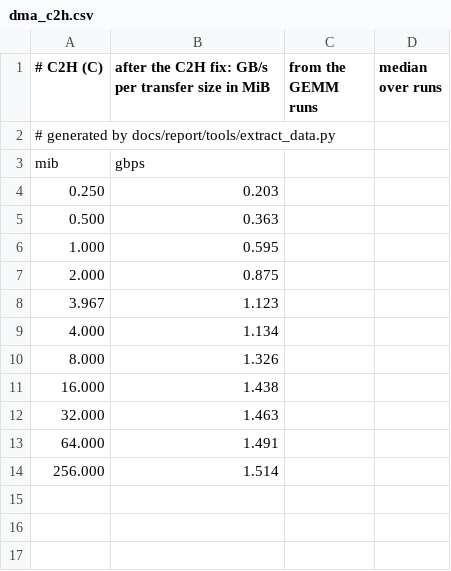
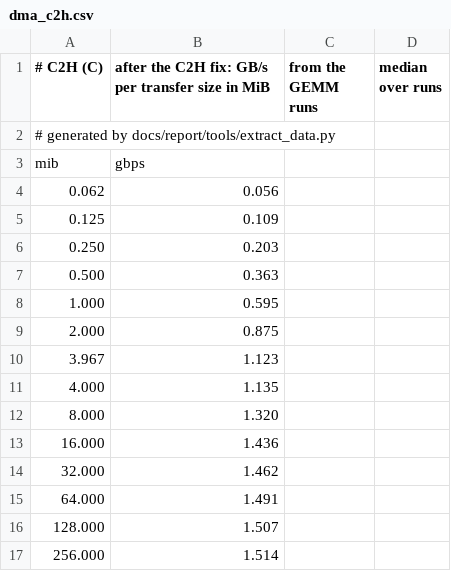
Before and after one commit to salehjg/litex-matmul, a CSV file: docs/report/data/dma_c2h.csv, drawn as a sheet.

```diff
--- a/docs/report/data/dma_c2h.csv
+++ b/docs/report/data/dma_c2h.csv
@@ -3,2 +3,4 @@
 mib,gbps
+0.062,0.056
+0.125,0.109
 0.250,0.203
@@ -8,7 +10,8 @@ mib,gbps
 3.967,1.123
-4.000,1.134
-8.000,1.326
-16.000,1.438
-32.000,1.463
+4.000,1.135
+8.000,1.320
+16.000,1.436
+32.000,1.462
 64.000,1.491
+128.000,1.507
 256.000,1.514
```
Also changed, not shown: docs/report/data/builds.csv, docs/report/data/campaigns.csv, 20 other files.
